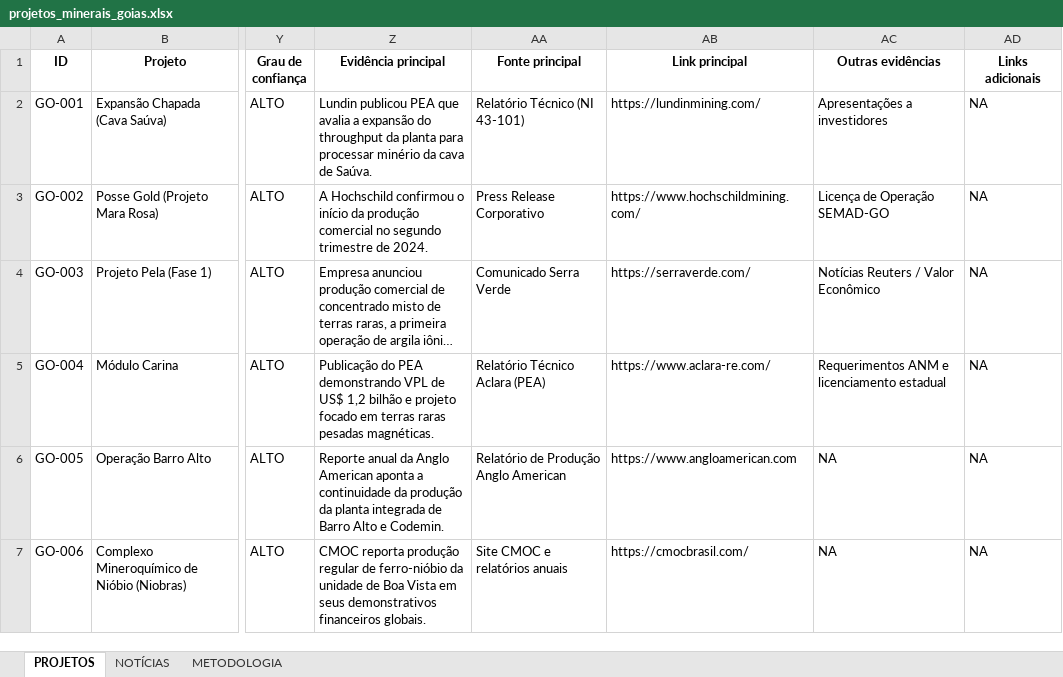
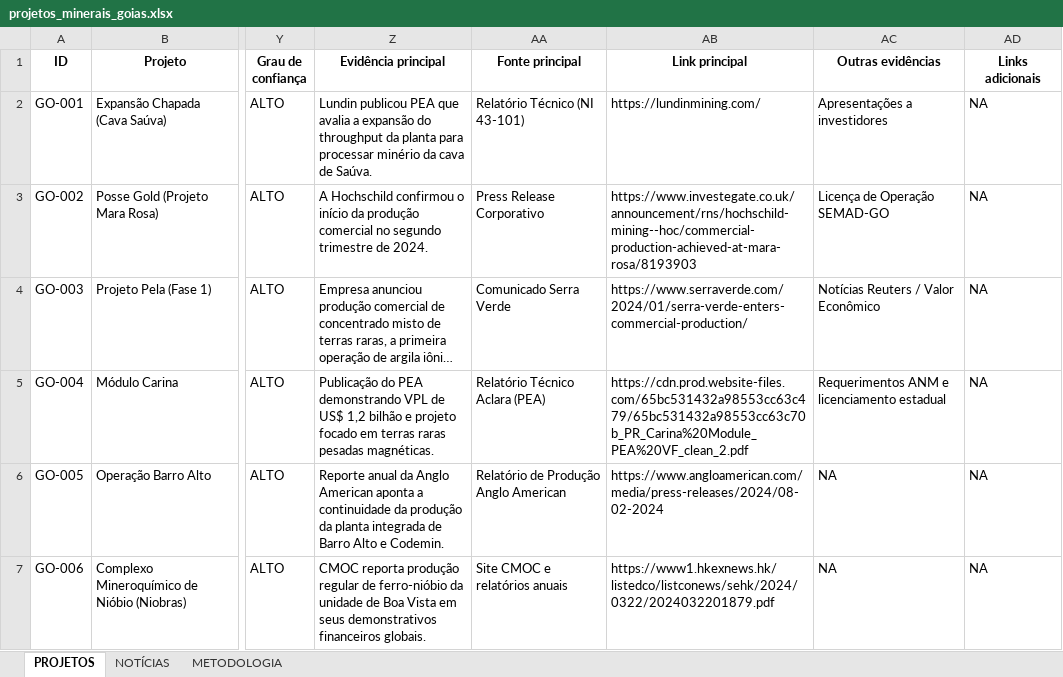
Before and after one commit to mineragoias-rgb/minera-goias, an Excel workbook: Squad 1/Dados brutos/Aluno Lucas Maia/projetos_minerais_goias.xlsx, sheet PROJETOS, drawn as a sheet; only a part is shown, gaps mark what is left out; long unchanged cells end in …; values as stored, in another font and other column widths than the file's, no borders; the diff covers the shown part only; the diff names each change by its address in the sheet, - before the commit and + after, or states it on an @@ line.

```diff
--- a/Squad 1/Dados brutos/Aluno Lucas Maia/projetos_minerais_goias.xlsx (sheet PROJETOS)
+++ b/Squad 1/Dados brutos/Aluno Lucas Maia/projetos_minerais_goias.xlsx (sheet PROJETOS)
-AB3 (Link principal): https://www.hochschildmining.com/
+AB3 (Link principal): https://www.investegate.co.uk/announcement/rns/hochschild-mining--hoc/commercial-production-achieved-at-mara-rosa/8193903
-AB4 (Link principal): https://serraverde.com/
+AB4 (Link principal): https://www.serraverde.com/2024/01/serra-verde-enters-commercial-production/
-AB5 (Link principal): https://www.aclara-re.com/
+AB5 (Link principal): https://cdn.prod.website-files.com/65bc531432a98553cc63c479/65bc531432a98553cc63c70b_PR_Carina%20Module_PEA%20VF_clean_2.pdf
-AB6 (Link principal): https://www.angloamerican.com
+AB6 (Link principal): https://www.angloamerican.com/media/press-releases/2024/08-02-2024
-AB7 (Link principal): https://cmocbrasil.com/
+AB7 (Link principal): https://www1.hkexnews.hk/listedco/listconews/sehk/2024/0322/2024032201879.pdf
```
Also changed, not shown: 5 edited cells elsewhere in this sheet, sheet NOTÍCIAS, 3 other files.
